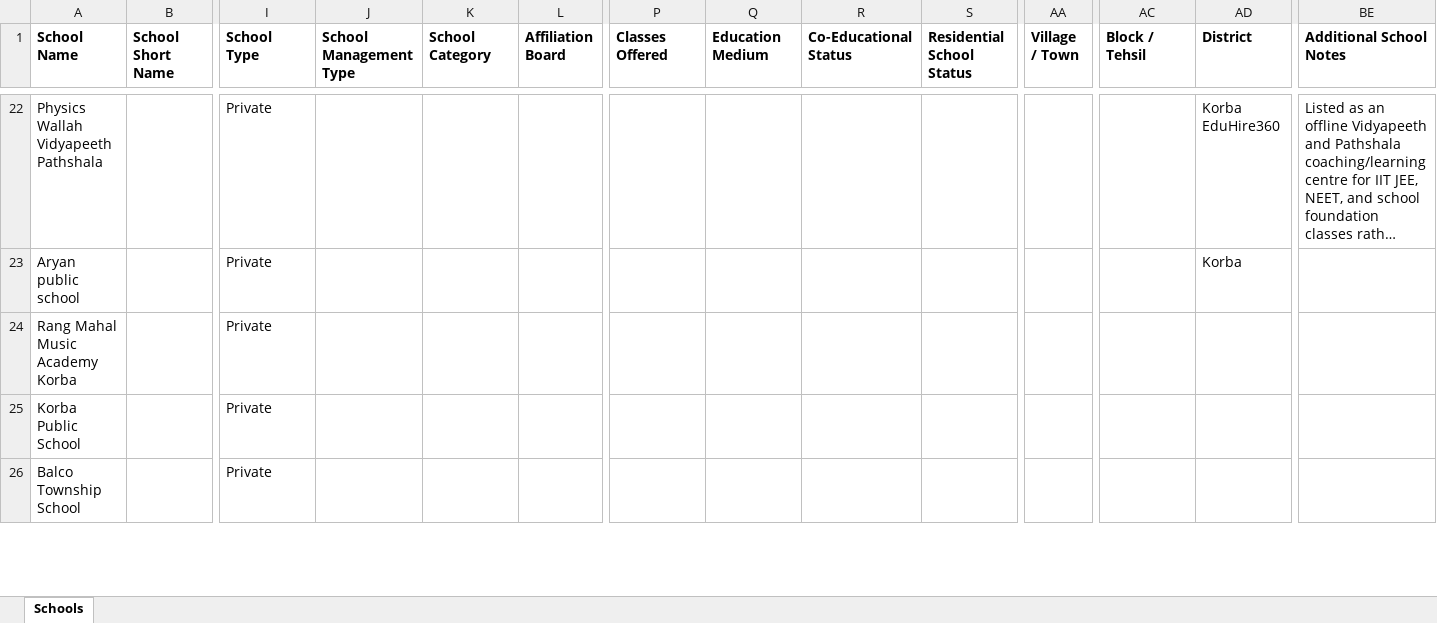
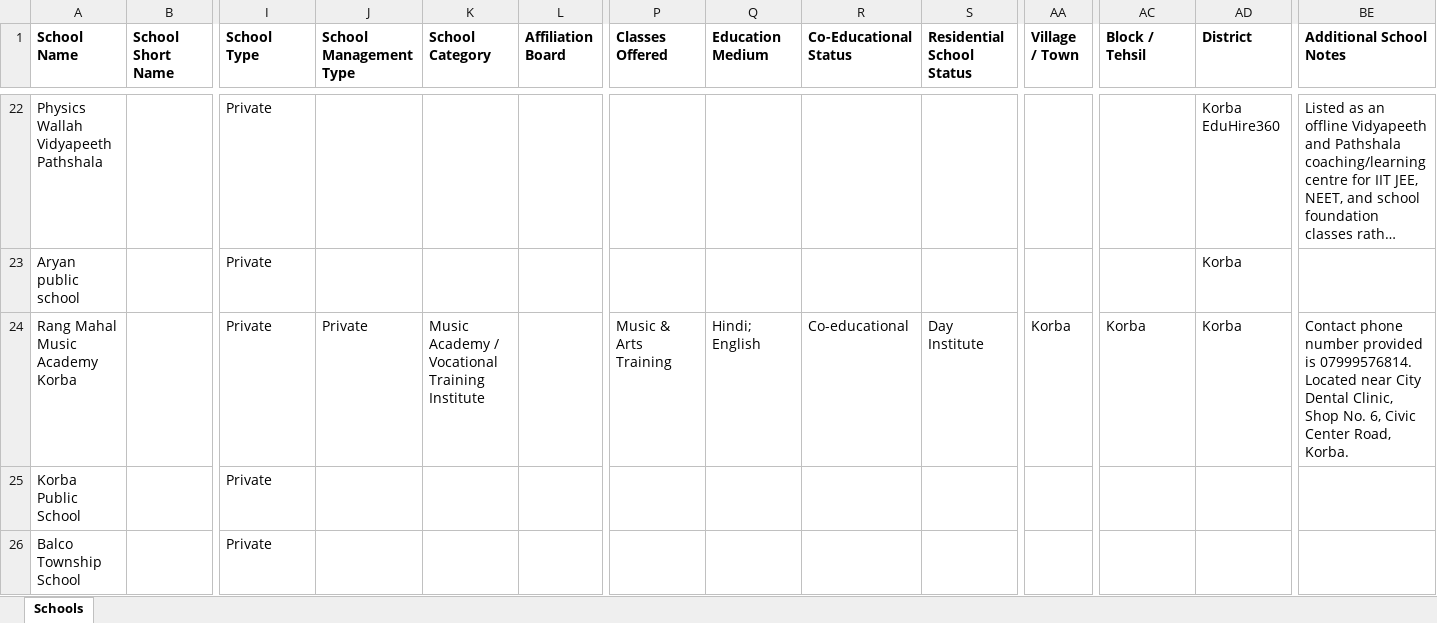
Before and after one commit to anandsagar6/School_Data_Scraper, an Excel workbook: Temp_Data/Chhattisgarh_Korba_District_temporary_schools.xlsx, sheet Schools, drawn as a sheet; only a part is shown, gaps mark what is left out; long unchanged cells end in …; values as stored, in another font and other column widths than the file's, no borders; the diff names each change by its address in the sheet, - before the commit and + after, or states it on an @@ line.

```diff
--- a/Temp_Data/Chhattisgarh_Korba_District_temporary_schools.xlsx (sheet Schools)
+++ b/Temp_Data/Chhattisgarh_Korba_District_temporary_schools.xlsx (sheet Schools)
-J24 (School Management Type): (empty)
+J24 (School Management Type): Private
-K24 (School Category): (empty)
+K24 (School Category): Music Academy / Vocational Training Institute
-P24 (Classes Offered): (empty)
+P24 (Classes Offered): Music & Arts Training
-Q24 (Education Medium): (empty)
+Q24 (Education Medium): Hindi; English
-R24 (Co-Educational Status): (empty)
+R24 (Co-Educational Status): Co-educational
-S24 (Residential School Status): (empty)
+S24 (Residential School Status): Day Institute
-AA24 (Village / Town): (empty)
+AA24 (Village / Town): Korba
-AC24 (Block / Tehsil): (empty)
+AC24 (Block / Tehsil): Korba
-AD24 (District): (empty)
+AD24 (District): Korba
-BE24 (Additional School Notes): (empty)
+BE24 (Additional School Notes): Contact phone number provided is 07999576814. Located near City Dental Clinic, Shop No. 6, Civic Center Road, Korba.
```
Also changed, not shown: Excel_Data/current_data.xlsx, Excel_Data/master_data.xlsx, 1 other file.
